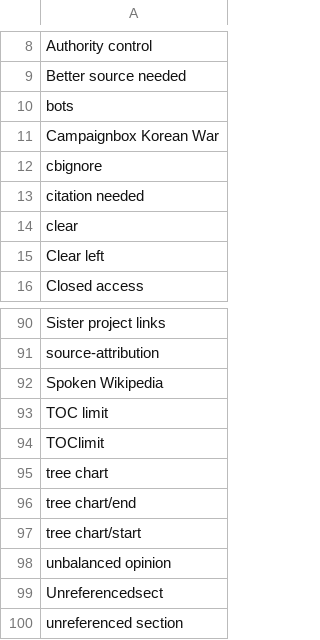
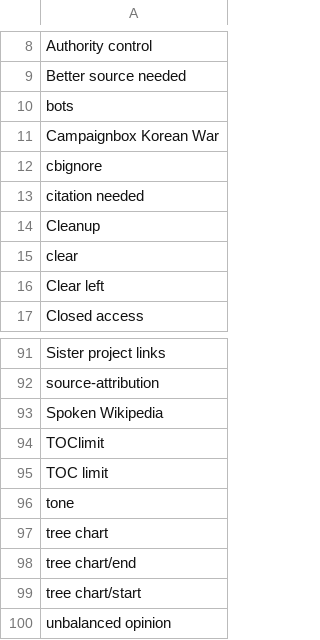
Before and after one commit to szabgab/wikipedia-to-epub.rs, a CSV file: src/silent.csv, drawn as a sheet; only a part is shown, gaps mark what is left out; the shorter side is filled out with more unchanged rows.

```diff
--- a/src/silent.csv
+++ b/src/silent.csv
@@ -13,2 +13,3 @@ cbignore
 citation needed
+Cleanup
 clear
@@ -92,4 +93,5 @@ source-attribution
 Spoken Wikipedia
+TOClimit
 TOC limit
-TOClimit
+tone
 tree chart
```
Also changed, not shown: 5 other files.
